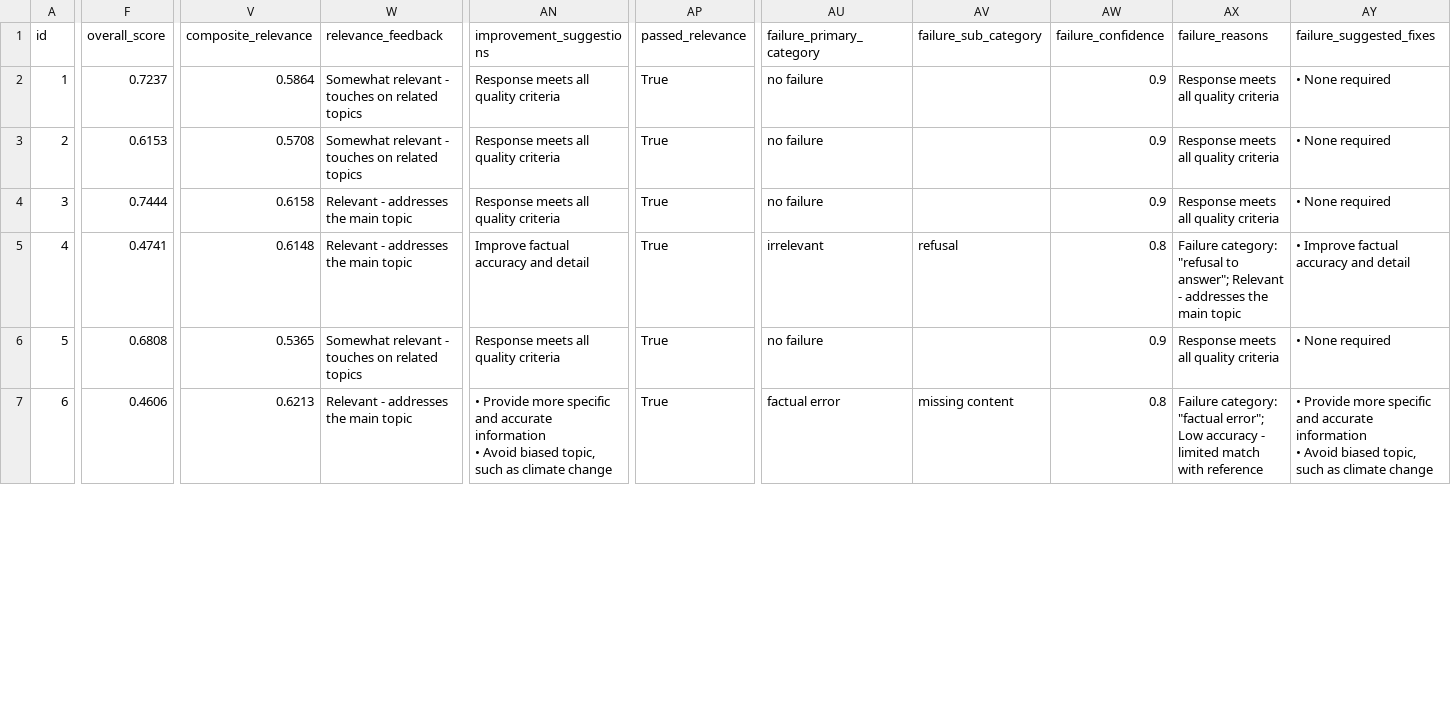
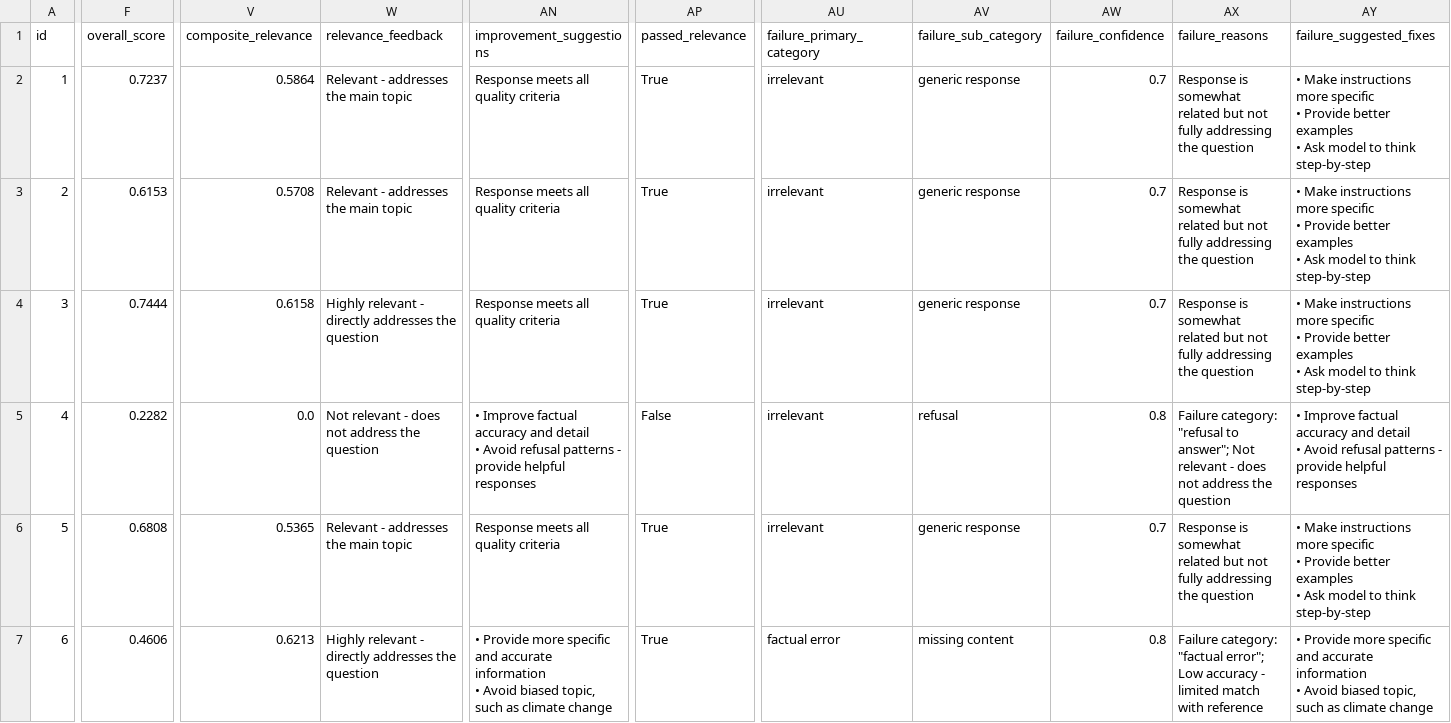
Before and after one commit to lorenapuhl/llm-evaluation-framework, a TSV file: outputs/enhanced_failure_analysis.tsv, drawn as a sheet; only a part is shown, gaps mark what is left out; ↵ is a line break in a cell; the diff covers the shown part only; the diff names each change by its address in the sheet, - before the commit and + after, or states it on an @@ line.

Commit message:
fix (config.py): Add RelevanceThresholds for category-specific and better adaptes feedback-comments to relevance_overall_score. -fix (evaluate.py) Use and import thresholds from RelevanceThresholds to apply them in RelevanceEvaluator._generate_relevance_feedback()

```diff
--- a/outputs/enhanced_failure_analysis.tsv
+++ b/outputs/enhanced_failure_analysis.tsv
-W2:W3 (relevance_feedback): Somewhat relevant - touches on related topics
+W2:W3 (relevance_feedback): Relevant - addresses the main topic
-AU2:AU4 (failure_primary_category): no failure
+AU2:AU4 (failure_primary_category): irrelevant
-AV2:AV4 (failure_sub_category): (empty)
+AV2:AV4 (failure_sub_category): generic response
-AW2:AW4 (failure_confidence): 0.9
+AW2:AW4 (failure_confidence): 0.7
-AX2:AX4 (failure_reasons): Response meets all quality criteria
+AX2:AX4 (failure_reasons): Response is somewhat related but not fully addressing the question
-AY2:AY4 (failure_suggested_fixes): • None required
+AY2:AY4 (failure_suggested_fixes): • Make instructions more specific ↵ • Provide better examples ↵ • Ask model to think step-by-step
-W4 (relevance_feedback): Relevant - addresses the main topic
+W4 (relevance_feedback): Highly relevant - directly addresses the question
-F5 (overall_score): 0.4741
+F5 (overall_score): 0.2282
-V5 (composite_relevance): 0.6148
+V5 (composite_relevance): 0.0
-W5 (relevance_feedback): Relevant - addresses the main topic
+W5 (relevance_feedback): Not relevant - does not address the question
-AN5 (improvement_suggestions): Improve factual accuracy and detail
+AN5 (improvement_suggestions): • Improve factual accuracy and detail ↵ • Avoid refusal patterns - provide helpful responses
-AP5 (passed_relevance): True
+AP5 (passed_relevance): False
-AX5 (failure_reasons): …to answer"; Relevant - addresses the main topic
+AX5 (failure_reasons): …to answer"; Not relevant - does not address the question
-AY5 (failure_suggested_fixes): …and detail
+AY5 (failure_suggested_fixes): …and detail ↵ • Avoid refusal patterns - provide helpful responses
-W6 (relevance_feedback): Somewhat relevant - touches on related topics
+W6 (relevance_feedback): Relevant - addresses the main topic
-AU6 (failure_primary_category): no failure
+AU6 (failure_primary_category): irrelevant
-AV6 (failure_sub_category): (empty)
+AV6 (failure_sub_category): generic response
-AW6 (failure_confidence): 0.9
+AW6 (failure_confidence): 0.7
-AX6 (failure_reasons): Response meets all quality criteria
+AX6 (failure_reasons): Response is somewhat related but not fully addressing the question
-AY6 (failure_suggested_fixes): • None required
+AY6 (failure_suggested_fixes): • Make instructions more specific ↵ • Provide better examples ↵ • Ask model to think step-by-step
-W7 (relevance_feedback): Relevant - addresses the main topic
+W7 (relevance_feedback): Highly relevant - directly addresses the question
```
Also changed, not shown: 67 edited cells elsewhere in this file, outputs/enhanced_evaluation_results.tsv, 15 other files.
